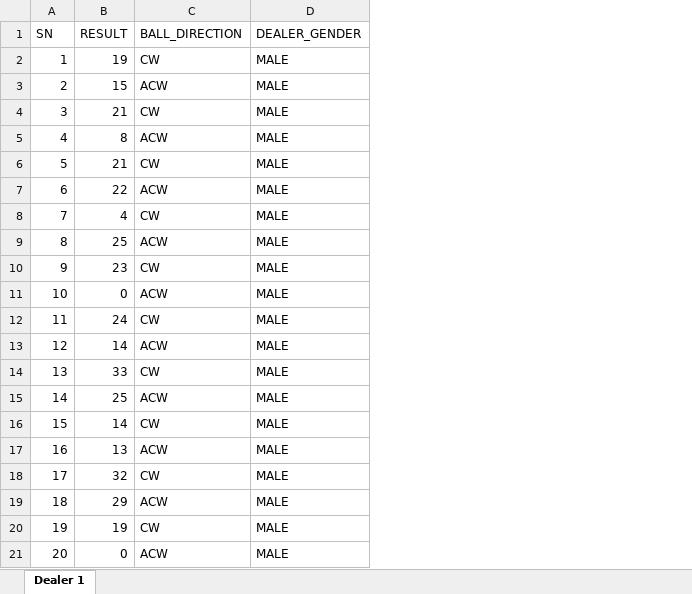
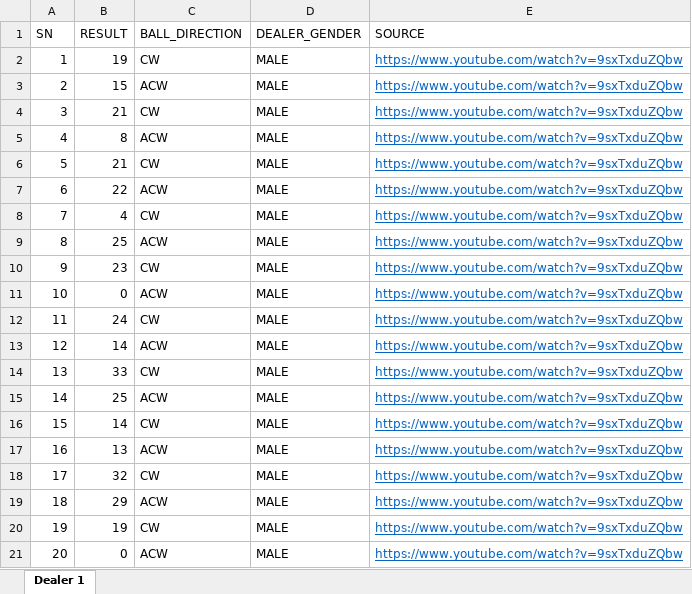
Before and after one commit to zacaugustzac/Roulette-Data-Analysis-Project, an Excel workbook: Raw Data/Dataset1.xlsx, sheet Dealer 1, drawn as a sheet; values as stored, in another font and other column widths than the file's, no borders; the diff names each change by its address in the sheet, - before the commit and + after, or states it on an @@ line.

```diff
--- a/Raw Data/Dataset1.xlsx (sheet Dealer 1)
+++ b/Raw Data/Dataset1.xlsx (sheet Dealer 1)
+column E (SOURCE), rows 2-21: all https://www.youtube.com/watch?v=9sxTxduZQbw
```
Also changed, not shown: Raw Data/Dataset2.xlsx, Raw Data/Dataset3.xlsx, 7 other files.
